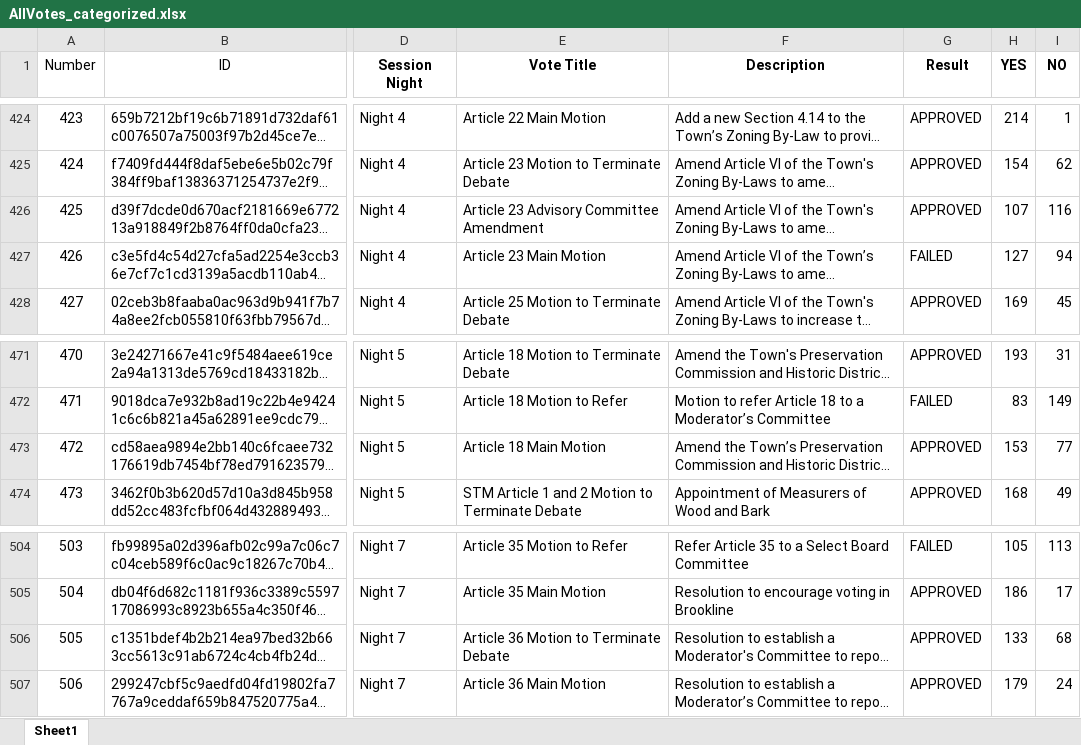
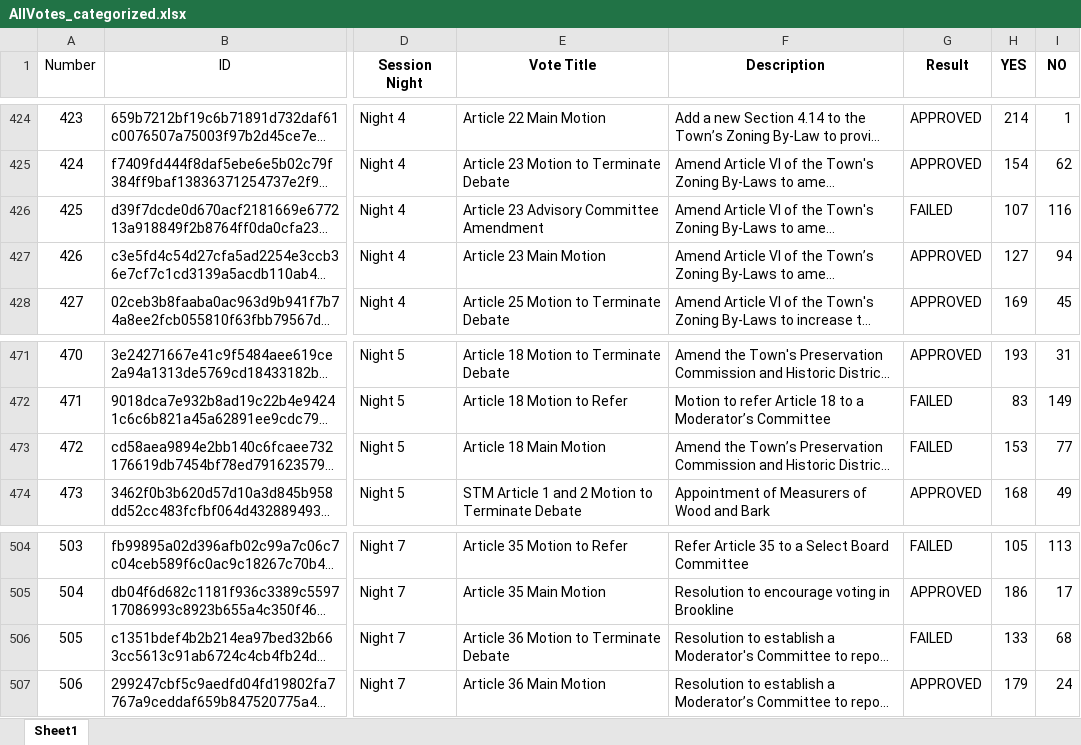
Before and after one commit to millxing/TM, an Excel workbook: Votes/AllVotes_categorized.xlsx, sheet Sheet1, drawn as a sheet; only a part is shown, gaps mark what is left out; long unchanged cells end in …; values as stored, in another font and other column widths than the file's, no borders; the diff covers the shown part only; the diff names each change by its address in the sheet, - before the commit and + after, or states it on an @@ line.

Commit message:
Fix 18 wrong Result values in AllVotes_categorized.xlsx
Results for 18 votes in May 2021, November 2021 and November 2022
disagreed with the session workbooks (e.g. November 2022 Article 31
Motion to Refer was marked APPROVED at 101-134). Set them to the
session workbook results. Vote counts were already correct.

```diff
--- a/Votes/AllVotes_categorized.xlsx (sheet Sheet1)
+++ b/Votes/AllVotes_categorized.xlsx (sheet Sheet1)
-G426 (Result): APPROVED
+G426 (Result): FAILED
-G427 (Result): FAILED
+G427 (Result): APPROVED
-G473 (Result): APPROVED
+G473 (Result): FAILED
-G506 (Result): APPROVED
+G506 (Result): FAILED
```
Also changed, not shown: 14 edited cells elsewhere in this sheet.
